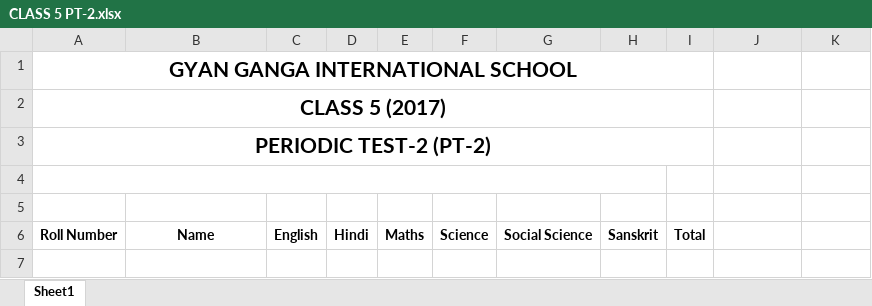
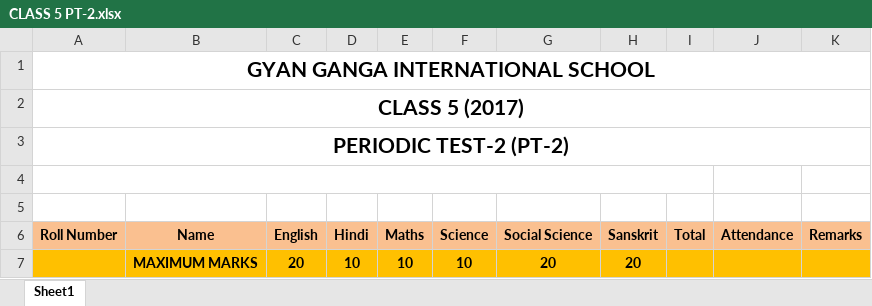
Before and after one commit to prateekgcs/GGIS_RMS, an Excel workbook: files/templates/CLASS 5 PT-2.xlsx, sheet Sheet1, drawn as a sheet; values as stored, in another font and other column widths than the file's, no borders; removed rows and columns are numbered as before the commit, all else as after; the diff names each change by its address in the sheet, - before the commit and + after, or states it on an @@ line.

Commit message:
templates

```diff
--- a/files/templates/CLASS 5 PT-2.xlsx (sheet Sheet1)
+++ b/files/templates/CLASS 5 PT-2.xlsx (sheet Sheet1)
-A1:I1 merged
+A1:K1 merged
-A2:I2 merged
+A2:K2 merged
-A3:I3 merged
+A3:K3 merged
-A4:H4 merged
+A4:I4 merged
-A6:K6 fill: none
+A6:K6 fill: #FAC090
-J6: (empty)
+J6: Attendance
-K6: (empty)
+K6: Remarks
+row 7:  | MAXIMUM MARKS | 20 | 10 | 10 | 10 | 20 | 20
```
Also changed, not shown: files/templates/CLASS 5 PT-1.xlsx, files/templates/CLASS 6-8 PT-1.xlsx, 34 other files.
